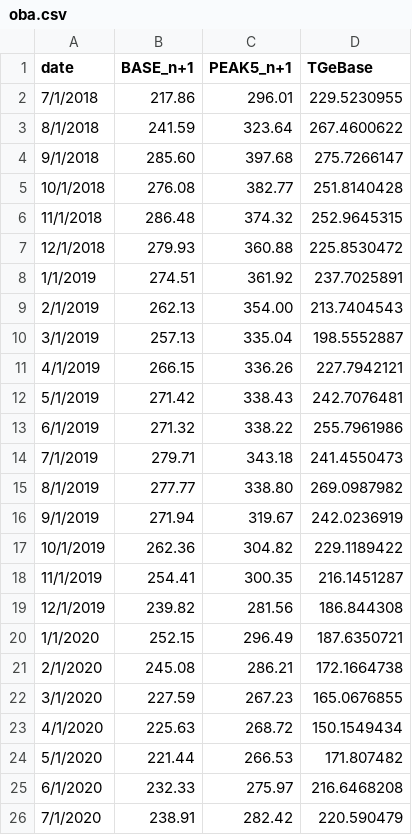
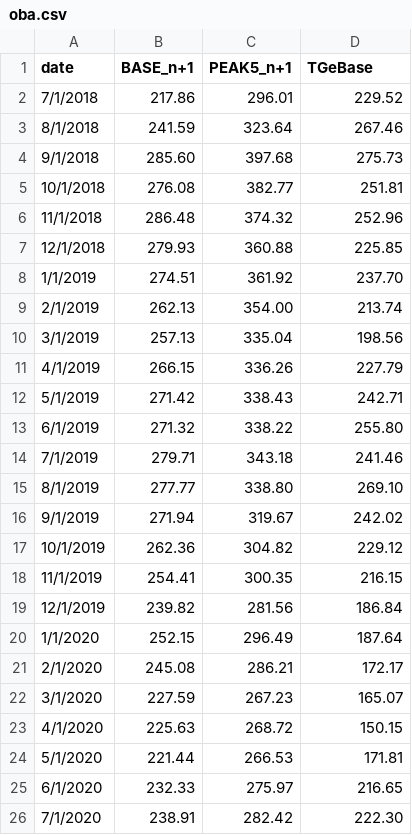
Before and after one commit to michal-jedra-fe/miesiecznik-public, a CSV file: oba.csv, drawn as a sheet.

Commit message:
Update oba.csv

```diff
--- a/oba.csv
+++ b/oba.csv
@@ -1,26 +1,26 @@
 date,BASE_n+1,PEAK5_n+1,TGeBase
-7/1/2018,217.86,296.01,229.5230955
-8/1/2018,241.59,323.64,267.4600622
-9/1/2018,285.60,397.68,275.7266147
-10/1/2018,276.08,382.77,251.8140428
-11/1/2018,286.48,374.32,252.9645315
-12/1/2018,279.93,360.88,225.8530472
-1/1/2019,274.51,361.92,237.7025891
-2/1/2019,262.13,354.00,213.7404543
-3/1/2019,257.13,335.04,198.5552887
-4/1/2019,266.15,336.26,227.7942121
-5/1/2019,271.42,338.43,242.7076481
-6/1/2019,271.32,338.22,255.7961986
-7/1/2019,279.71,343.18,241.4550473
-8/1/2019,277.77,338.80,269.0987982
-9/1/2019,271.94,319.67,242.0236919
-10/1/2019,262.36,304.82,229.1189422
-11/1/2019,254.41,300.35,216.1451287
-12/1/2019,239.82,281.56,186.844308
-1/1/2020,252.15,296.49,187.6350721
-2/1/2020,245.08,286.21,172.1664738
-3/1/2020,227.59,267.23,165.0676855
-4/1/2020,225.63,268.72,150.1549434
-5/1/2020,221.44,266.53,171.807482
-6/1/2020,232.33,275.97,216.6468208
-7/1/2020,238.91,282.42,220.590479
+7/1/2018,217.86,296.01,229.52
+8/1/2018,241.59,323.64,267.46
+9/1/2018,285.60,397.68,275.73
+10/1/2018,276.08,382.77,251.81
+11/1/2018,286.48,374.32,252.96
+12/1/2018,279.93,360.88,225.85
+1/1/2019,274.51,361.92,237.70
+2/1/2019,262.13,354.00,213.74
+3/1/2019,257.13,335.04,198.56
+4/1/2019,266.15,336.26,227.79
+5/1/2019,271.42,338.43,242.71
+6/1/2019,271.32,338.22,255.80
+7/1/2019,279.71,343.18,241.46
+8/1/2019,277.77,338.80,269.10
+9/1/2019,271.94,319.67,242.02
+10/1/2019,262.36,304.82,229.12
+11/1/2019,254.41,300.35,216.15
+12/1/2019,239.82,281.56,186.84
+1/1/2020,252.15,296.49,187.64
+2/1/2020,245.08,286.21,172.17
+3/1/2020,227.59,267.23,165.07
+4/1/2020,225.63,268.72,150.15
+5/1/2020,221.44,266.53,171.81
+6/1/2020,232.33,275.97,216.65
+7/1/2020,238.91,282.42,222.30
```
